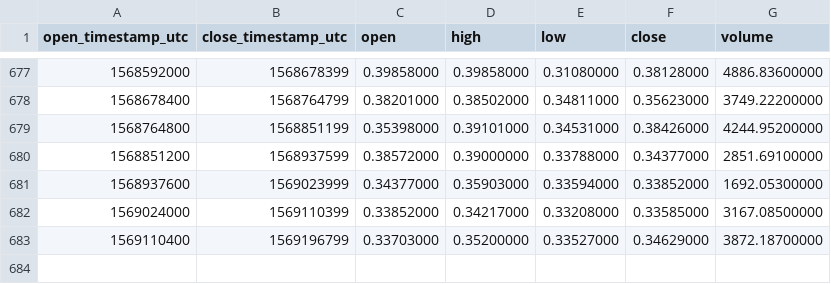
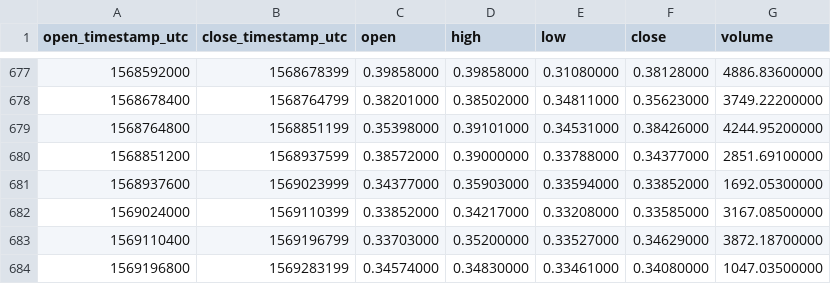
Before and after one commit to cryptobigbro/binance-XMRETH, a CSV file: binance-XMRETH-1d.csv, drawn as a sheet; only a part is shown, gaps mark what is left out; the diff names each change by its address in the sheet, - before the commit and + after, or states it on an @@ line.

Commit message:
Update OHLCV data.

```diff
--- a/binance-XMRETH-1d.csv
+++ b/binance-XMRETH-1d.csv
+row 684: 1569196800 | 1569283199 | 0.34574000 | 0.34830000 | 0.33461000 | 0.34080000 | 1047.03500000
```
Also changed, not shown: 1 other file.
